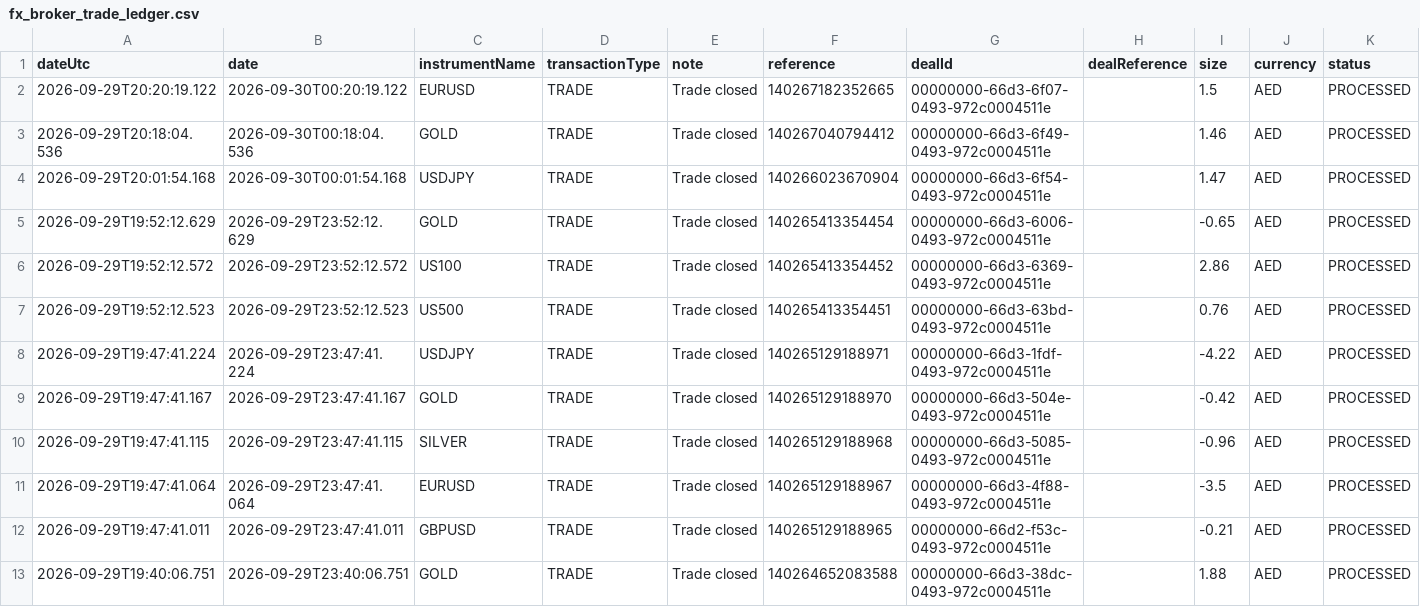
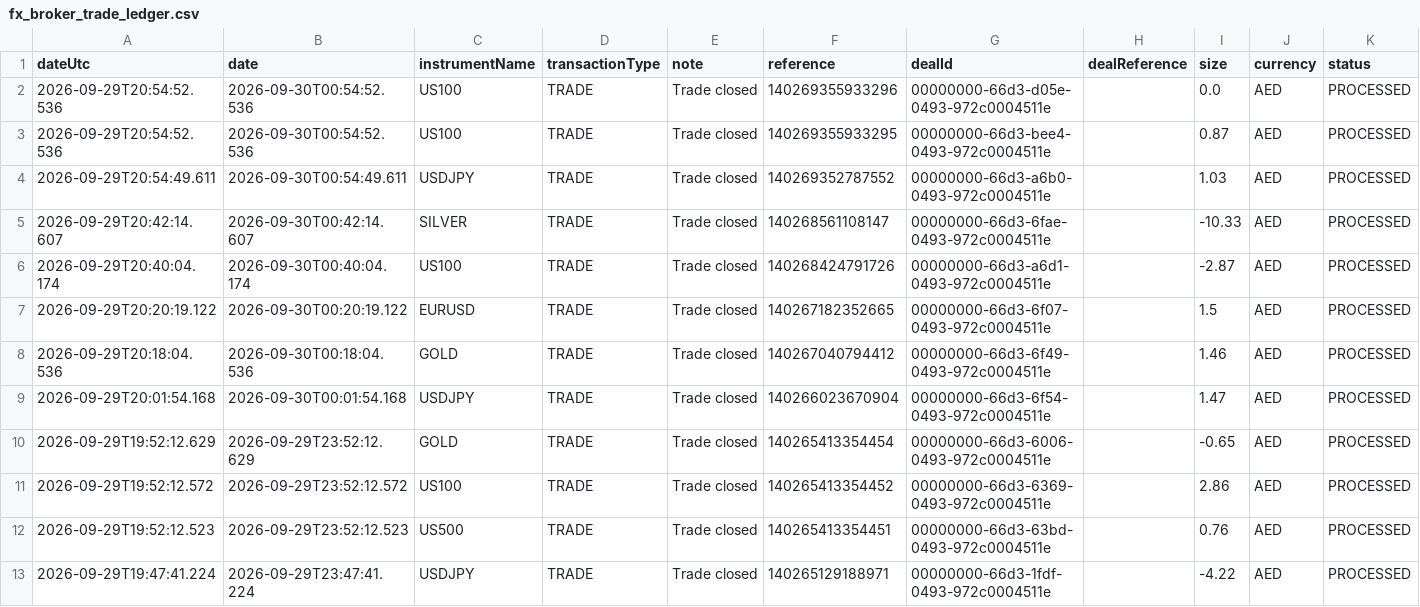
Before and after one commit to alameenahmed318-bit/capital.com-metal-trading-bot, a CSV file: fx_broker_trade_ledger.csv, drawn as a sheet; only a part is shown; the shorter side is filled out with more unchanged rows; rows hold the shown columns only; the diff names each change by its address in the sheet, - before the commit and + after, or states it on an @@ line.

```diff
--- a/fx_broker_trade_ledger.csv
+++ b/fx_broker_trade_ledger.csv
+row 2: 2026-09-29T20:54:52.536 | 2026-09-30T00:54:52.536 | US100 | TRADE | Trade closed | 140269355933296 | 00000000-66d3-d05e-0493-972c0004511e |  | 0.0 | AED | PROCESSED
+row 3: 2026-09-29T20:54:52.536 | 2026-09-30T00:54:52.536 | US100 | TRADE | Trade closed | 140269355933295 | 00000000-66d3-bee4-0493-972c0004511e |  | 0.87 | AED | PROCESSED
+row 4: 2026-09-29T20:54:49.611 | 2026-09-30T00:54:49.611 | USDJPY | TRADE | Trade closed | 140269352787552 | 00000000-66d3-a6b0-0493-972c0004511e |  | 1.03 | AED | PROCESSED
+row 5: 2026-09-29T20:42:14.607 | 2026-09-30T00:42:14.607 | SILVER | TRADE | Trade closed | 140268561108147 | 00000000-66d3-6fae-0493-972c0004511e |  | -10.33 | AED | PROCESSED
+row 6: 2026-09-29T20:40:04.174 | 2026-09-30T00:40:04.174 | US100 | TRADE | Trade closed | 140268424791726 | 00000000-66d3-a6d1-0493-972c0004511e |  | -2.87 | AED | PROCESSED
```
Also changed, not shown: 6 other files.
